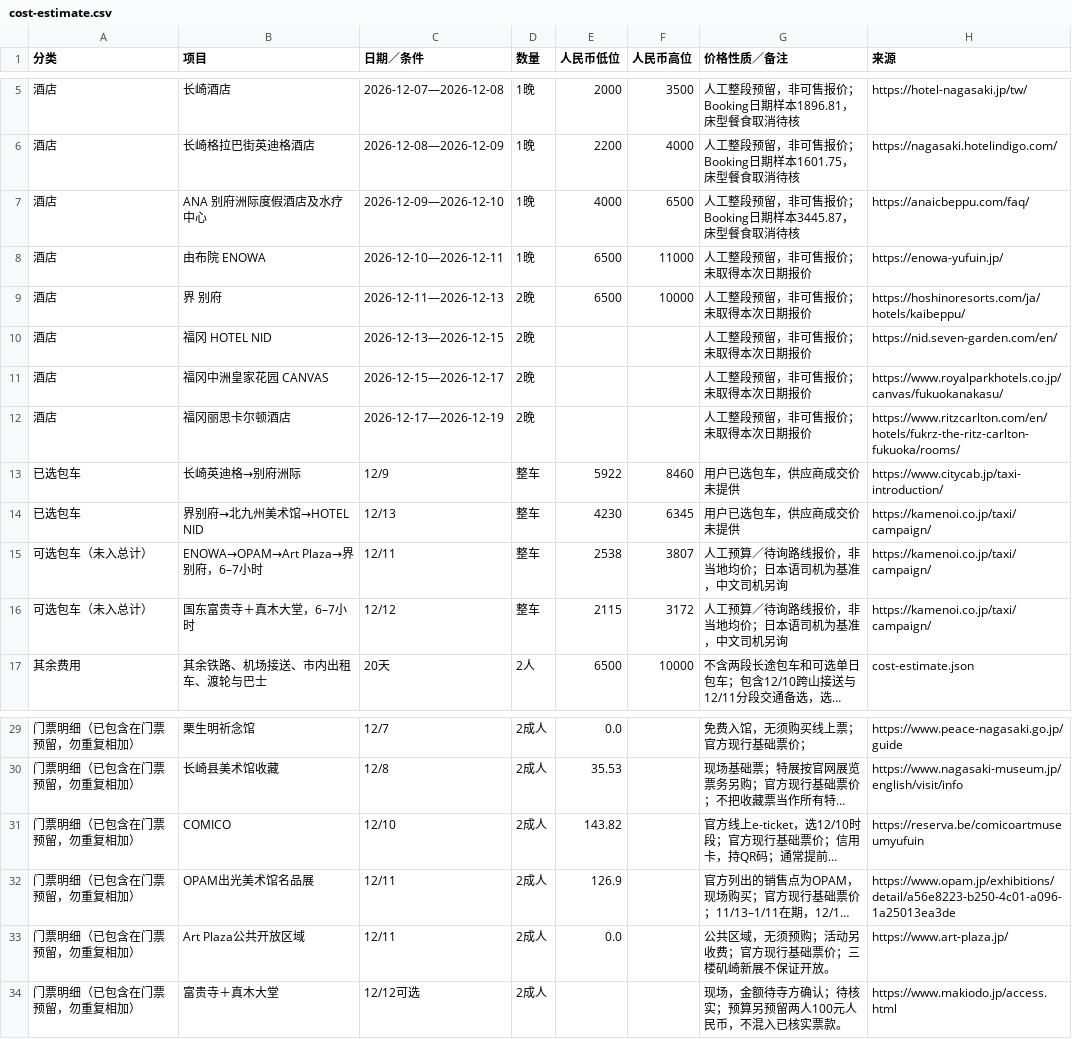
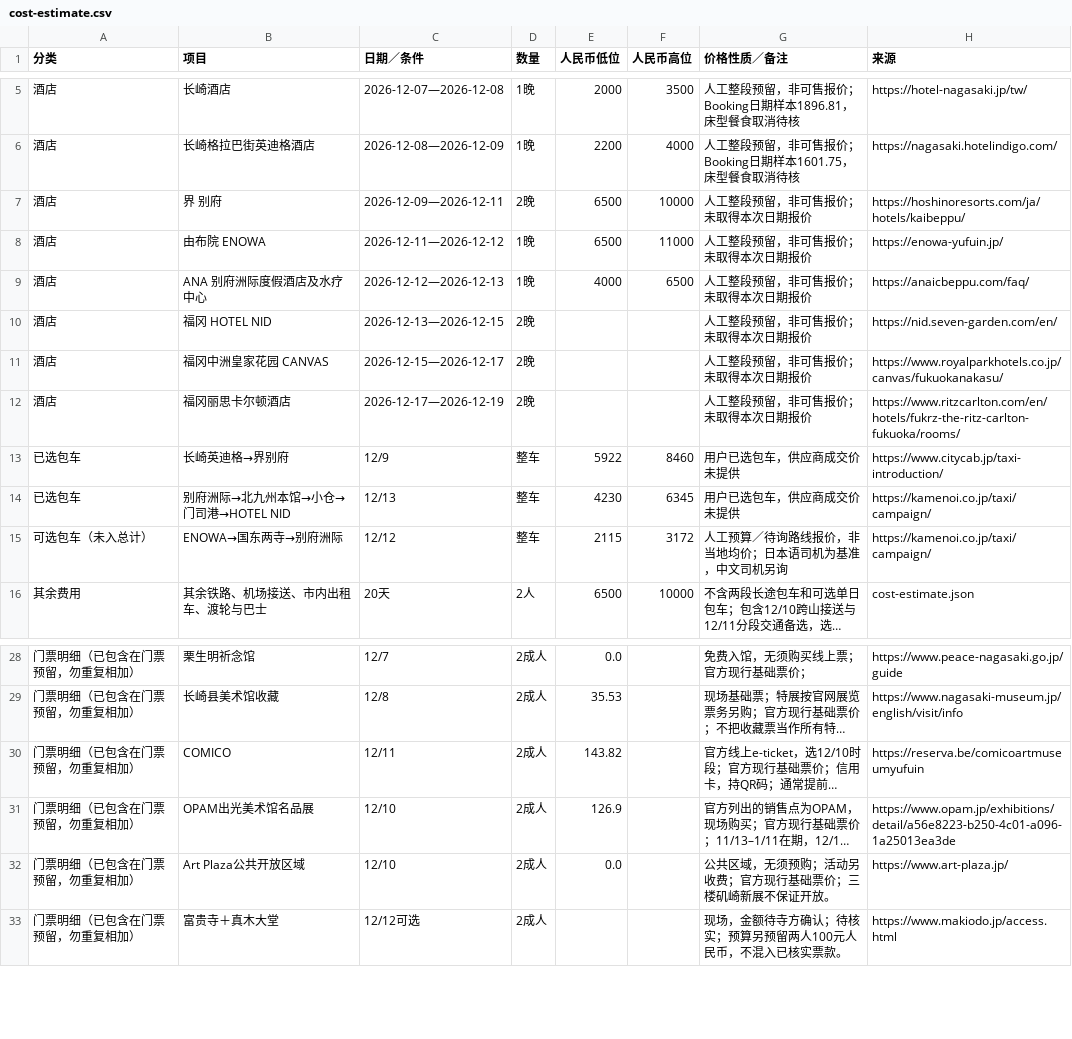
Before and after one commit to zxinrain/japan-autumn-2026, a CSV file: cost-estimate.csv, drawn as a sheet; only a part is shown, gaps mark what is left out; long unchanged cells end in …; removed rows and columns are numbered as before the commit, all else as after; the diff names each change by its address in the sheet, - before the commit and + after, or states it on an @@ line.

```diff
--- a/cost-estimate.csv
+++ b/cost-estimate.csv
-row 7: 酒店 | ANA 别府洲际度假酒店及水疗中心 | 2026-12-09—2026-12-10 | 1晚 | 4000 | 6500 | 人工整段预留，非可售报价；Booking日期样本3445.87，床型餐食取消待核 | https://anaicbeppu.com/faq/
+row 7: 酒店 | 界 别府 | 2026-12-09—2026-12-11 | 2晚 | 6500 | 10000 | 人工整段预留，非可售报价；未取得本次日期报价 | https://hoshinoresorts.com/ja/hotels/kaibeppu/
-C8 (日期／条件): 2026-12-10—2026-12-11
+C8 (日期／条件): 2026-12-11—2026-12-12
-row 9: 酒店 | 界 别府 | 2026-12-11—2026-12-13 | 2晚 | 6500 | 10000 | 人工整段预留，非可售报价；未取得本次日期报价 | https://hoshinoresorts.com/ja/hotels/kaibeppu/
+row 9: 酒店 | ANA 别府洲际度假酒店及水疗中心 | 2026-12-12—2026-12-13 | 1晚 | 4000 | 6500 | 人工整段预留，非可售报价；未取得本次日期报价 | https://anaicbeppu.com/faq/
-B13 (项目): 长崎英迪格→别府洲际
+B13 (项目): 长崎英迪格→界别府
-B14 (项目): 界别府→北九州美术馆→HOTEL NID
+B14 (项目): 别府洲际→北九州本馆→小仓→门司港→HOTEL NID
-row 15: 可选包车（未入总计） | ENOWA→OPAM→Art Plaza→界别府，6–7小时 | 12/11 | 整车 | 2538 | 3807 | 人工预算／待询路线报价，非当地均价；日本语司机为基准，中文司机另询 | https://kamenoi.co.jp/taxi/campaign/
-B15 (项目): 国东富贵寺＋真木大堂，6–7小时
+B15 (项目): ENOWA→国东两寺→别府洲际
-C30 (日期／条件): 12/10
+C30 (日期／条件): 12/11
-C31:C32 (日期／条件): 12/11
+C31:C32 (日期／条件): 12/10
```
Also changed, not shown: hotel-comparison.csv, 30 other files.
